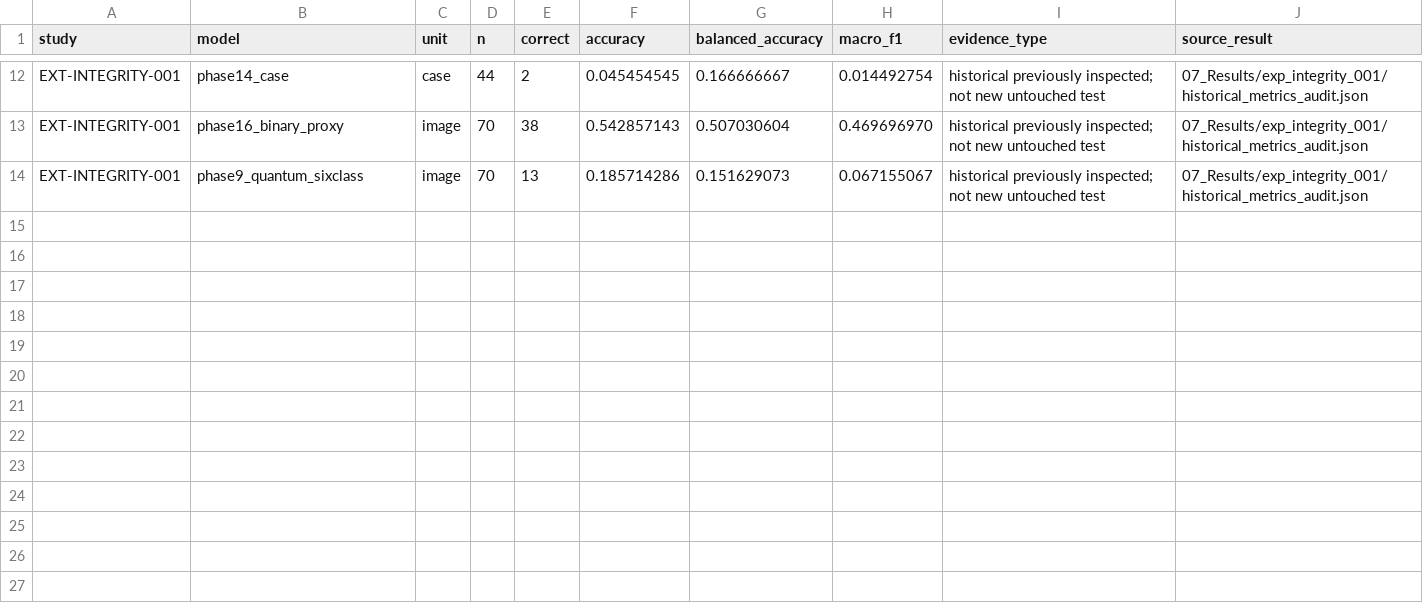
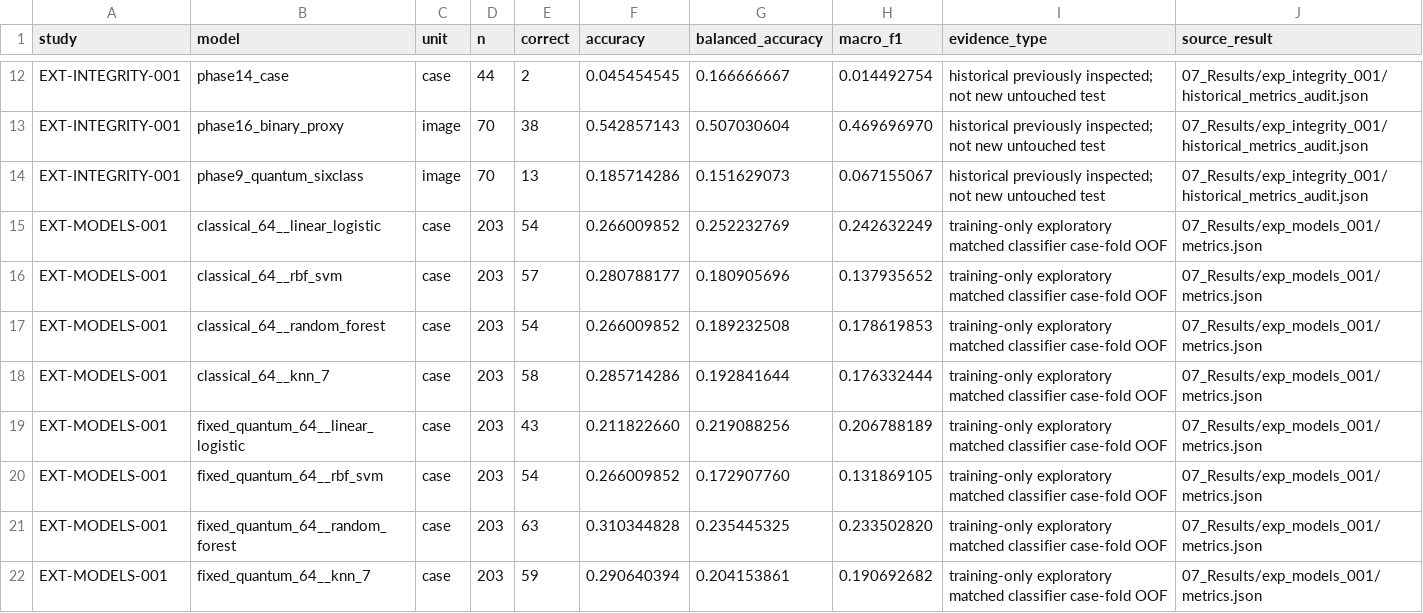
Before and after one commit to karthikaxiom/QCNN_Thyroid_Paper_Reproduction, a CSV file: Research_Extension/MASTER_VERIFIED_RESULTS.csv, drawn as a sheet; only a part is shown, gaps mark what is left out.

Commit message:
Integrate eight independently checked model-family comparisons in master metrics inventory

```diff
--- a/Research_Extension/MASTER_VERIFIED_RESULTS.csv
+++ b/Research_Extension/MASTER_VERIFIED_RESULTS.csv
@@ -14 +14,9 @@ EXT-INTEGRITY-001,phase16_binary_proxy,image,70,38,0.542857143,0.507030604,0.469
 EXT-INTEGRITY-001,phase9_quantum_sixclass,image,70,13,0.185714286,0.151629073,0.067155067,historical previously inspected; not new untouched test,07_Results/exp_integrity_001/historical_metrics_audit.json
+EXT-MODELS-001,classical_64__linear_logistic,case,203,54,0.266009852,0.252232769,0.242632249,training-only exploratory matched classifier case-fold OOF,07_Results/exp_models_001/metrics.json
+EXT-MODELS-001,classical_64__rbf_svm,case,203,57,0.280788177,0.180905696,0.137935652,training-only exploratory matched classifier case-fold OOF,07_Results/exp_models_001/metrics.json
+EXT-MODELS-001,classical_64__random_forest,case,203,54,0.266009852,0.189232508,0.178619853,training-only exploratory matched classifier case-fold OOF,07_Results/exp_models_001/metrics.json
+EXT-MODELS-001,classical_64__knn_7,case,203,58,0.285714286,0.192841644,0.176332444,training-only exploratory matched classifier case-fold OOF,07_Results/exp_models_001/metrics.json
+EXT-MODELS-001,fixed_quantum_64__linear_logistic,case,203,43,0.211822660,0.219088256,0.206788189,training-only exploratory matched classifier case-fold OOF,07_Results/exp_models_001/metrics.json
+EXT-MODELS-001,fixed_quantum_64__rbf_svm,case,203,54,0.266009852,0.172907760,0.131869105,training-only exploratory matched classifier case-fold OOF,07_Results/exp_models_001/metrics.json
+EXT-MODELS-001,fixed_quantum_64__random_forest,case,203,63,0.310344828,0.235445325,0.233502820,training-only exploratory matched classifier case-fold OOF,07_Results/exp_models_001/metrics.json
+EXT-MODELS-001,fixed_quantum_64__knn_7,case,203,59,0.290640394,0.204153861,0.190692682,training-only exploratory matched classifier case-fold OOF,07_Results/exp_models_001/metrics.json
```
